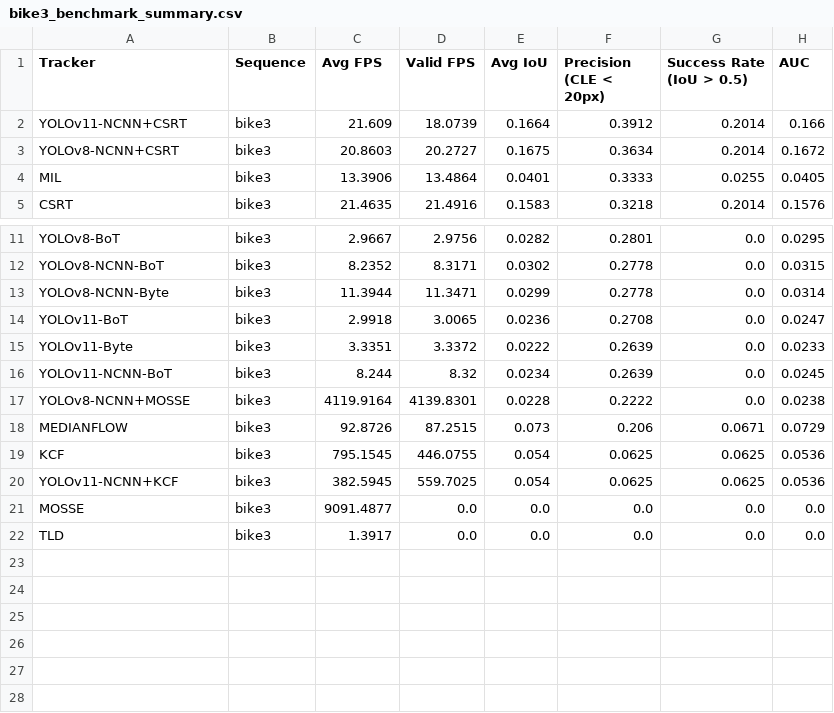
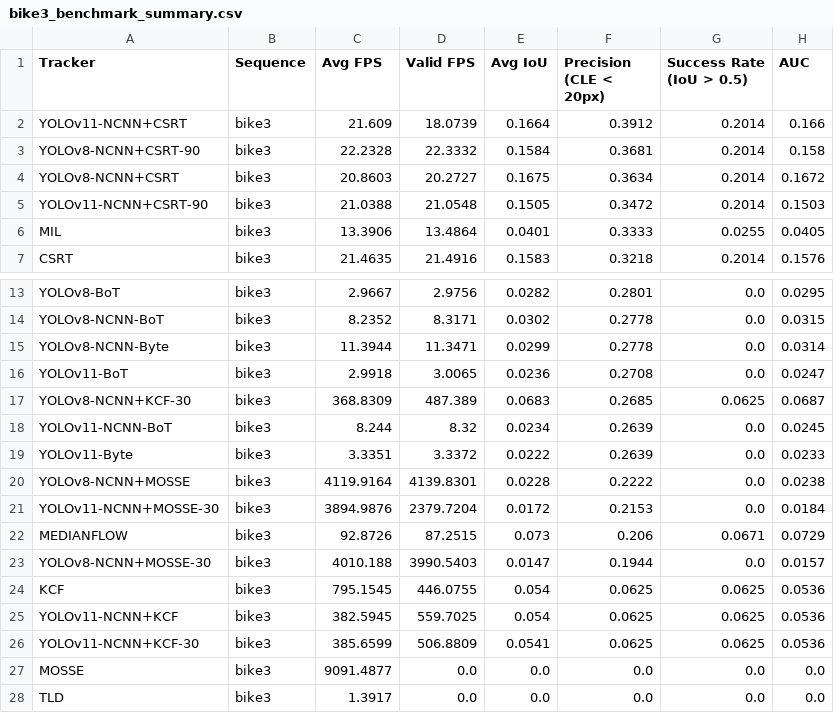
Before and after one commit to Max326/camera-tracking, a CSV file: results-rpi/bike3_benchmark_summary.csv, drawn as a sheet; only a part is shown, gaps mark what is left out.

```diff
--- a/results-rpi/bike3_benchmark_summary.csv
+++ b/results-rpi/bike3_benchmark_summary.csv
@@ -2,3 +2,5 @@ Tracker,Sequence,Avg FPS,Valid FPS,Avg IoU,Precision (CLE < 20px),Success Rate (
 YOLOv11-NCNN+CSRT,bike3,21.609,18.0739,0.1664,0.3912,0.2014,0.166
+YOLOv8-NCNN+CSRT-90,bike3,22.2328,22.3332,0.1584,0.3681,0.2014,0.158
 YOLOv8-NCNN+CSRT,bike3,20.8603,20.2727,0.1675,0.3634,0.2014,0.1672
+YOLOv11-NCNN+CSRT-90,bike3,21.0388,21.0548,0.1505,0.3472,0.2014,0.1503
 MIL,bike3,13.3906,13.4864,0.0401,0.3333,0.0255,0.0405
@@ -14,8 +16,12 @@ YOLOv8-NCNN-Byte,bike3,11.3944,11.3471,0.0299,0.2778,0.0,0.0314
 YOLOv11-BoT,bike3,2.9918,3.0065,0.0236,0.2708,0.0,0.0247
+YOLOv8-NCNN+KCF-30,bike3,368.8309,487.389,0.0683,0.2685,0.0625,0.0687
+YOLOv11-NCNN-BoT,bike3,8.244,8.32,0.0234,0.2639,0.0,0.0245
 YOLOv11-Byte,bike3,3.3351,3.3372,0.0222,0.2639,0.0,0.0233
-YOLOv11-NCNN-BoT,bike3,8.244,8.32,0.0234,0.2639,0.0,0.0245
 YOLOv8-NCNN+MOSSE,bike3,4119.9164,4139.8301,0.0228,0.2222,0.0,0.0238
+YOLOv11-NCNN+MOSSE-30,bike3,3894.9876,2379.7204,0.0172,0.2153,0.0,0.0184
 MEDIANFLOW,bike3,92.8726,87.2515,0.073,0.206,0.0671,0.0729
+YOLOv8-NCNN+MOSSE-30,bike3,4010.188,3990.5403,0.0147,0.1944,0.0,0.0157
 KCF,bike3,795.1545,446.0755,0.054,0.0625,0.0625,0.0536
 YOLOv11-NCNN+KCF,bike3,382.5945,559.7025,0.054,0.0625,0.0625,0.0536
+YOLOv11-NCNN+KCF-30,bike3,385.6599,506.8809,0.0541,0.0625,0.0625,0.0536
 MOSSE,bike3,9091.4877,0.0,0.0,0.0,0.0,0.0
```
Also changed, not shown: results-rpi/bike1_benchmark_summary.csv, results-rpi/car1_benchmark_summary.csv, 24 other files.
